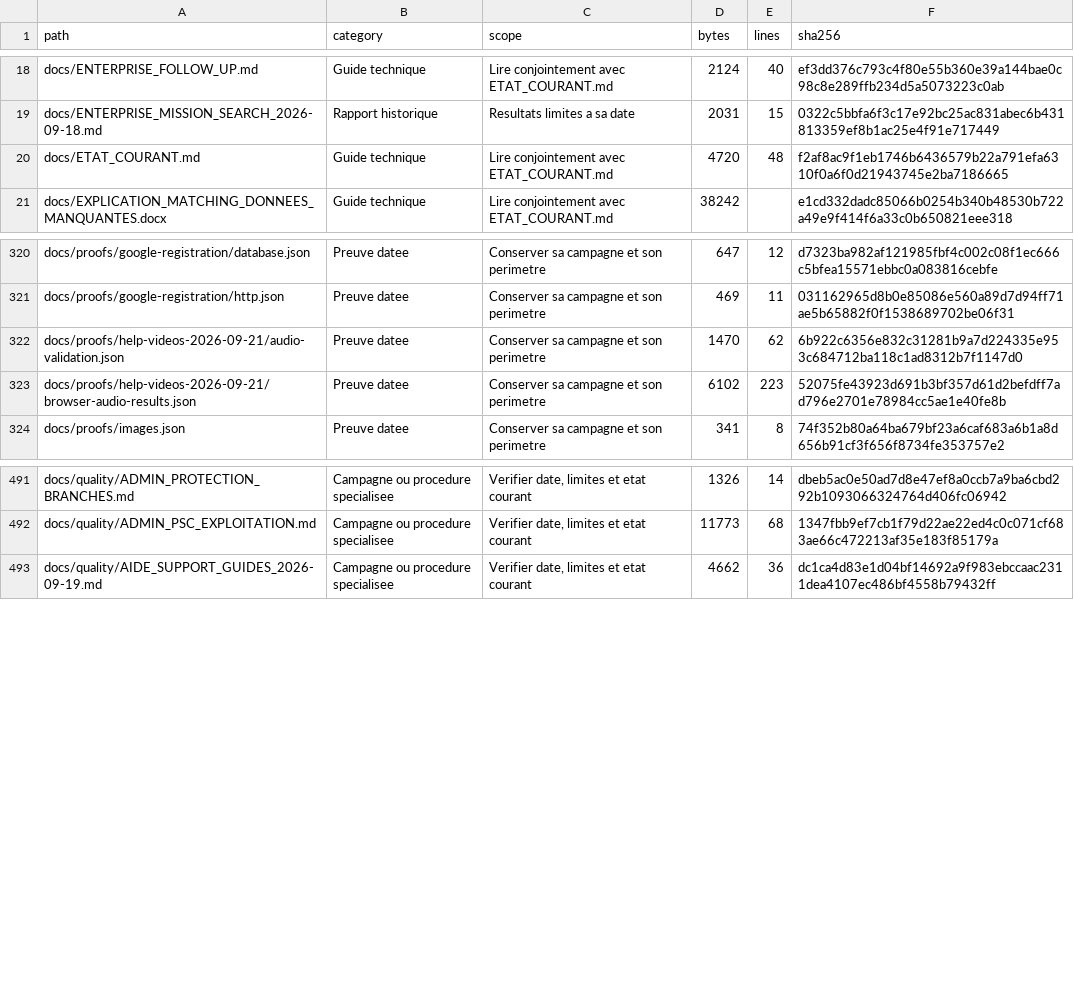
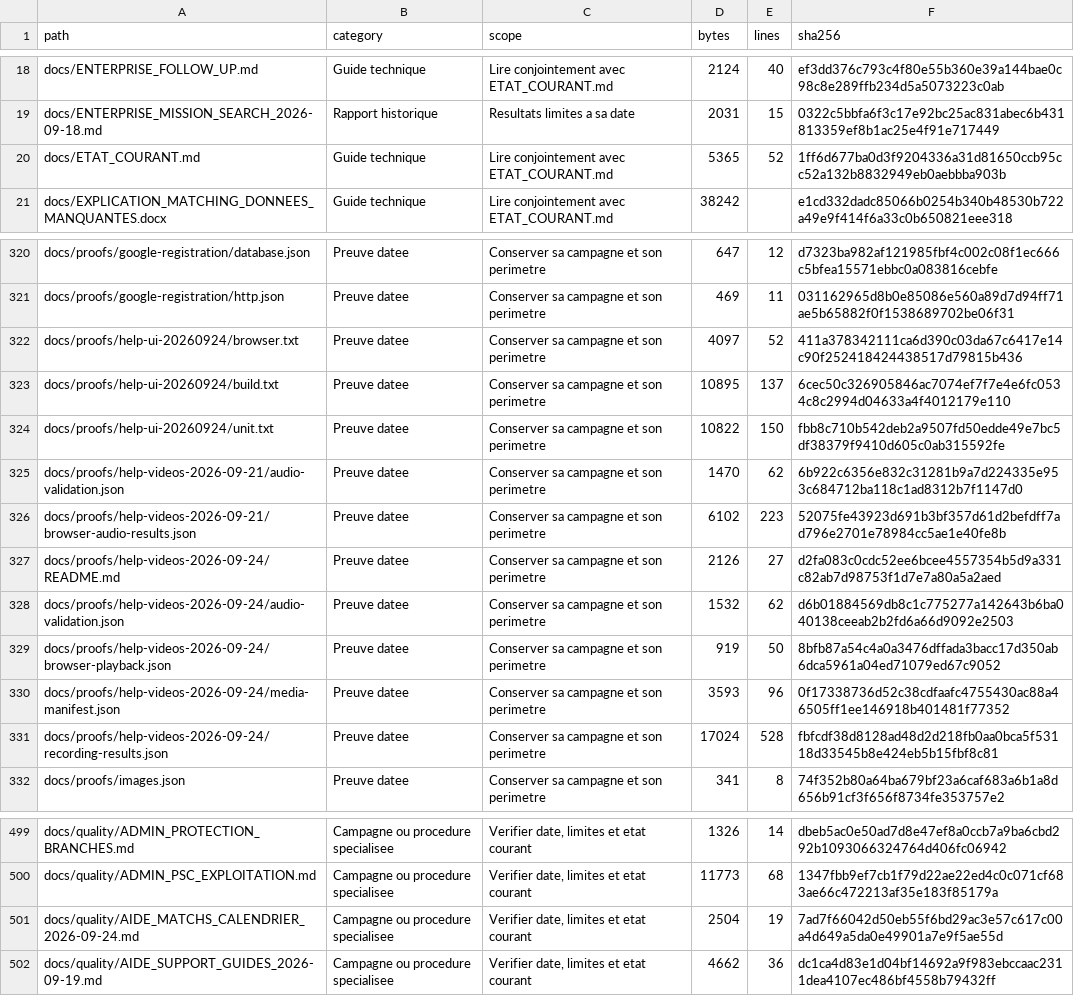
Before and after one commit to lebretyves/Infimactch_Prod, a CSV file: docs/INVENTAIRE_DOCUMENTAIRE.csv, drawn as a sheet; only a part is shown, gaps mark what is left out.

Commit message:
fix(ui): restore recovery photo and refresh help, matches and month editing

```diff
--- a/docs/INVENTAIRE_DOCUMENTAIRE.csv
+++ b/docs/INVENTAIRE_DOCUMENTAIRE.csv
@@ -19,3 +19,3 @@ docs/ENTERPRISE_FOLLOW_UP.md,Guide technique,Lire conjointement avec ETAT_COURAN
 docs/ENTERPRISE_MISSION_SEARCH_2026-09-18.md,Rapport historique,Resultats limites a sa date,2031,15,0322c5bbfa6f3c17e92bc25ac831abec6b431813359ef8b1ac25e4f91e717449
-docs/ETAT_COURANT.md,Guide technique,Lire conjointement avec ETAT_COURANT.md,4720,48,f2af8ac9f1eb1746b6436579b22a791efa6310f0a6f0d21943745e2ba7186665
+docs/ETAT_COURANT.md,Guide technique,Lire conjointement avec ETAT_COURANT.md,5365,52,1ff6d677ba0d3f9204336a31d81650ccb95cc52a132b8832949eb0aebbba903b
 docs/EXPLICATION_MATCHING_DONNEES_MANQUANTES.docx,Guide technique,Lire conjointement avec ETAT_COURANT.md,38242,,e1cd332dadc85066b0254b340b48530b722a49e9f414f6a33c0b650821eee318
@@ -321,4 +321,12 @@ docs/proofs/google-registration/database.json,Preuve datee,Conserver sa campagne
 docs/proofs/google-registration/http.json,Preuve datee,Conserver sa campagne et son perimetre,469,11,031162965d8b0e85086e560a89d7d94ff71ae5b65882f0f1538689702be06f31
+docs/proofs/help-ui-20260924/browser.txt,Preuve datee,Conserver sa campagne et son perimetre,4097,52,411a378342111ca6d390c03da67c6417e14c90f252418424438517d79815b436
+docs/proofs/help-ui-20260924/build.txt,Preuve datee,Conserver sa campagne et son perimetre,10895,137,6cec50c326905846ac7074ef7f7e4e6fc0534c8c2994d04633a4f4012179e110
+docs/proofs/help-ui-20260924/unit.txt,Preuve datee,Conserver sa campagne et son perimetre,10822,150,fbb8c710b542deb2a9507fd50edde49e7bc5df38379f9410d605c0ab315592fe
 docs/proofs/help-videos-2026-09-21/audio-validation.json,Preuve datee,Conserver sa campagne et son perimetre,1470,62,6b922c6356e832c31281b9a7d224335e953c684712ba118c1ad8312b7f1147d0
 docs/proofs/help-videos-2026-09-21/browser-audio-results.json,Preuve datee,Conserver sa campagne et son perimetre,6102,223,52075fe43923d691b3bf357d61d2befdff7ad796e2701e78984cc5ae1e40fe8b
+docs/proofs/help-videos-2026-09-24/README.md,Preuve datee,Conserver sa campagne et son perimetre,2126,27,d2fa083c0cdc52ee6bcee4557354b5d9a331c82ab7d98753f1d7e7a80a5a2aed
+docs/proofs/help-videos-2026-09-24/audio-validation.json,Preuve datee,Conserver sa campagne et son perimetre,1532,62,d6b01884569db8c1c775277a142643b6ba040138ceeab2b2fd6a66d9092e2503
+docs/proofs/help-videos-2026-09-24/browser-playback.json,Preuve datee,Conserver sa campagne et son perimetre,919,50,8bfb87a54c4a0a3476dffada3bacc17d350ab6dca5961a04ed71079ed67c9052
+docs/proofs/help-videos-2026-09-24/media-manifest.json,Preuve datee,Conserver sa campagne et son perimetre,3593,96,0f17338736d52c38cdfaafc4755430ac88a46505ff1ee146918b401481f77352
+docs/proofs/help-videos-2026-09-24/recording-results.json,Preuve datee,Conserver sa campagne et son perimetre,17024,528,fbfcdf38d8128ad48d2d218fb0aa0bca5f53118d33545b8e424eb5b15fbf8c81
 docs/proofs/images.json,Preuve datee,Conserver sa campagne et son perimetre,341,8,74f352b80a64ba679bf23a6caf683a6b1a8d656b91cf3f656f8734fe353757e2
@@ -492,2 +500,3 @@ docs/quality/ADMIN_PROTECTION_BRANCHES.md,Campagne ou procedure specialisee,"Ver
 docs/quality/ADMIN_PSC_EXPLOITATION.md,Campagne ou procedure specialisee,"Verifier date, limites et etat courant",11773,68,1347fbb9ef7cb1f79d22ae22ed4c0c071cf683ae66c472213af35e183f85179a
+docs/quality/AIDE_MATCHS_CALENDRIER_2026-09-24.md,Campagne ou procedure specialisee,"Verifier date, limites et etat courant",2504,19,7ad7f66042d50eb55f6bd29ac3e57c617c00a4d649a5da0e49901a7e9f5ae55d
 docs/quality/AIDE_SUPPORT_GUIDES_2026-09-19.md,Campagne ou procedure specialisee,"Verifier date, limites et etat courant",4662,36,dc1ca4d83e1d04bf14692a9f983ebccaac2311dea4107ec486bf4558b79432ff
```
Also changed, not shown: 39 other files.
